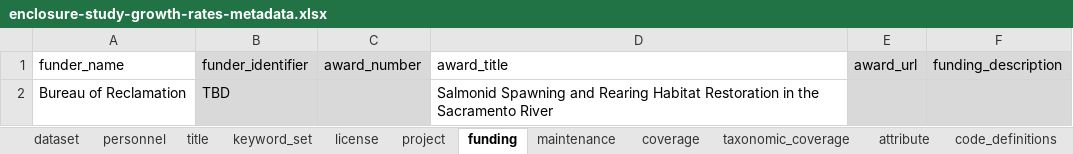
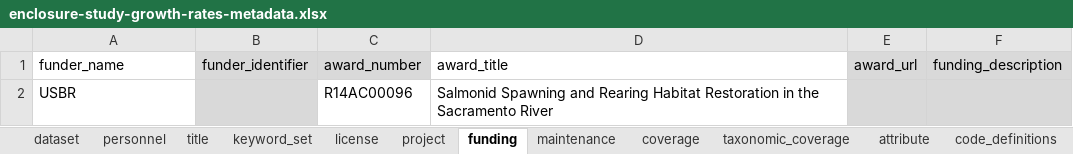
Before and after one commit to FlowWest/edi.749.1, an Excel workbook: data-raw/mandy-salmanid-habitat-monitoring/Enclosure Study - Growth Rates/enclosure-study-growth-rates-metadata.xlsx, sheet funding, drawn as a sheet; values as stored, in another font and other column widths than the file's, no borders; removed rows and columns are numbered as before the commit, all else as after; the diff names each change by its address in the sheet, - before the commit and + after, or states it on an @@ line.

Commit message:
Adds required metadata info to metadata

```diff
--- a/data-raw/mandy-salmanid-habitat-monitoring/Enclosure Study - Growth Rates/enclosure-study-growth-rates-metadata.xlsx (sheet funding)
+++ b/data-raw/mandy-salmanid-habitat-monitoring/Enclosure Study - Growth Rates/enclosure-study-growth-rates-metadata.xlsx (sheet funding)
-row 2: Bureau of Reclamation | TBD |  | Salmonid Spawning and Rearing Habitat Restoration in the Sacramento River
+row 2: USBR |  | R14AC00096 | Salmonid Spawning and Rearing Habitat Restoration in the Sacramento River
```
Also changed, not shown: 4 other files.
